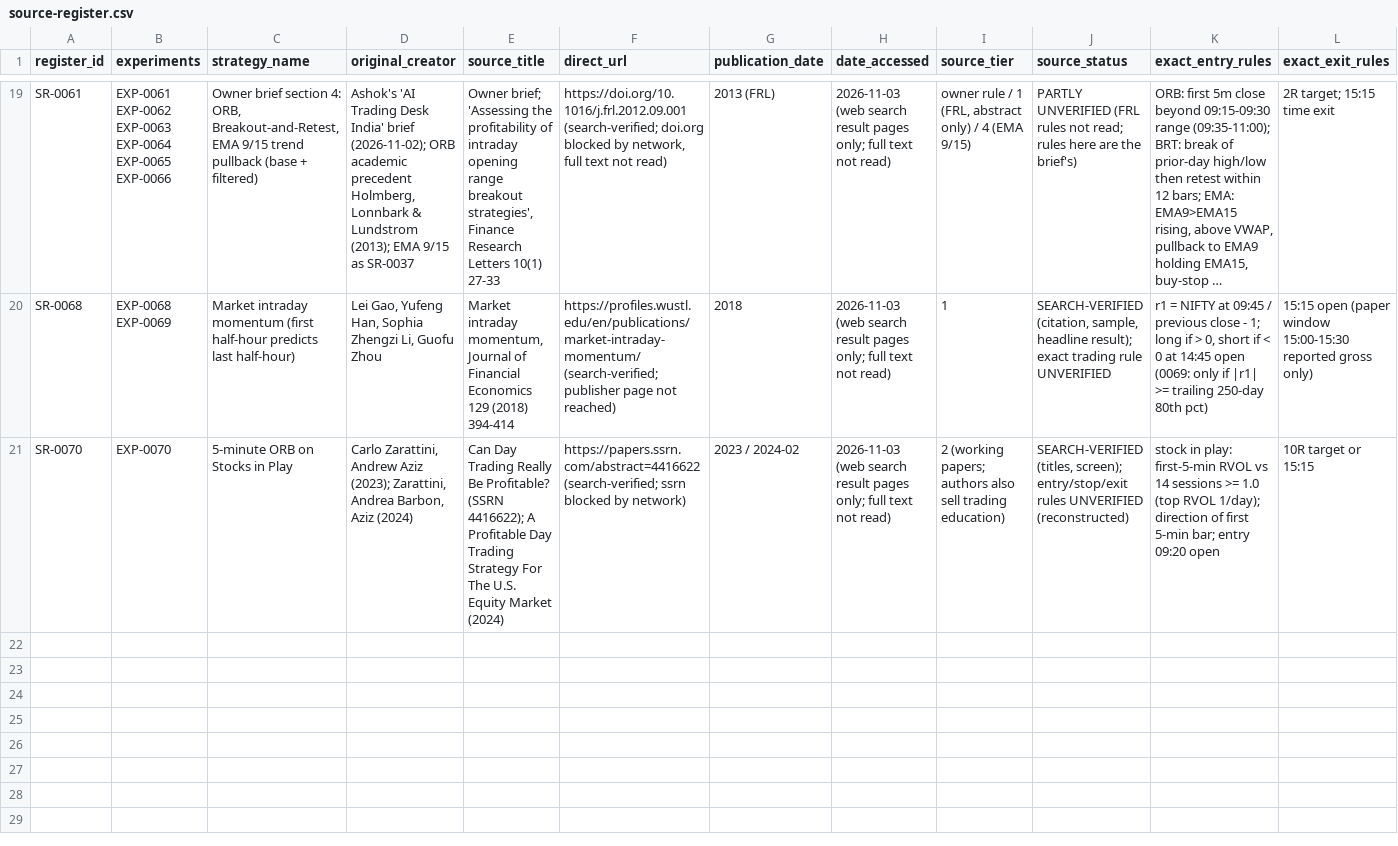
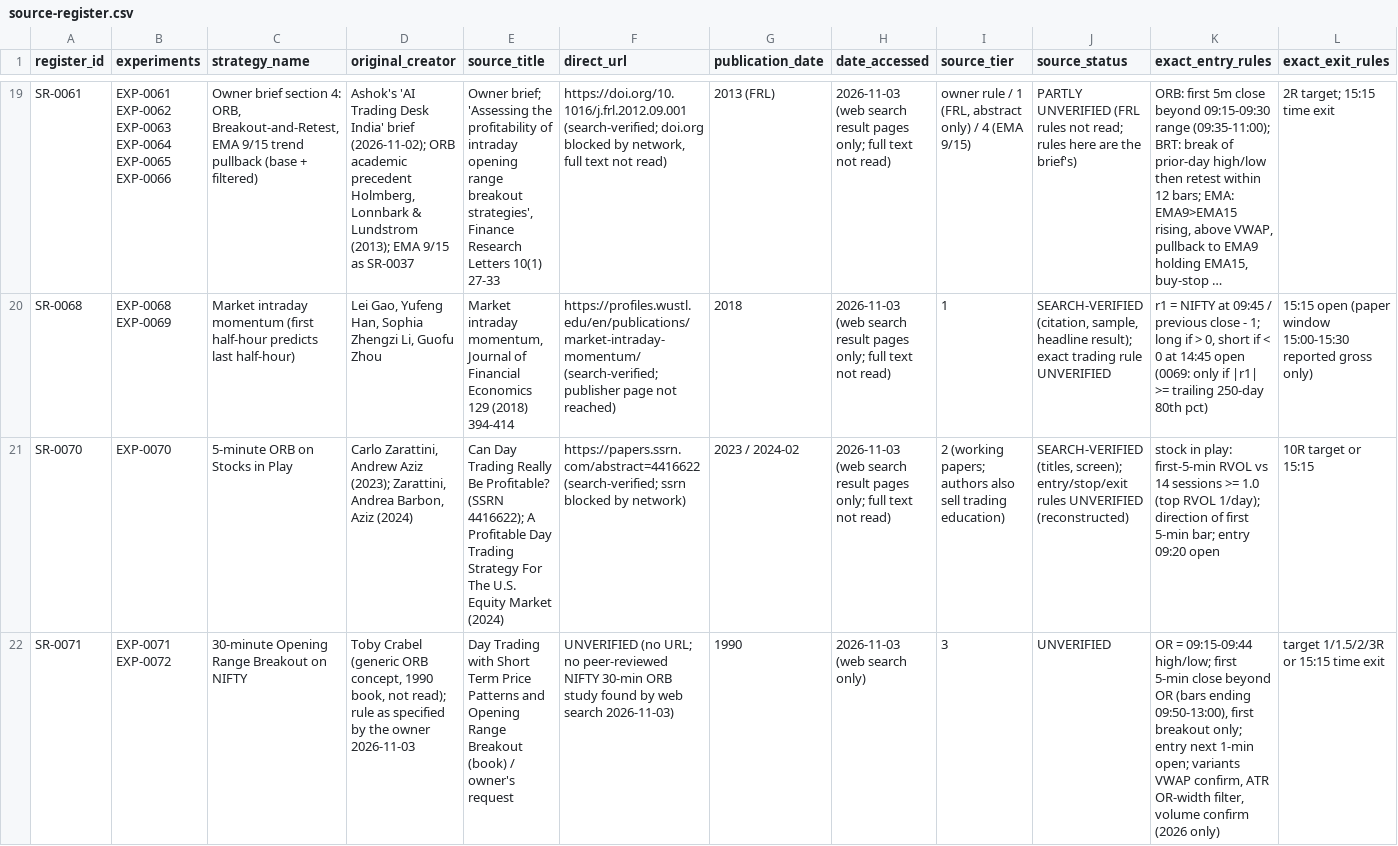
Before and after one commit to ashok-mondal-qa/trading-resarch, a CSV file: docs/research/source-register.csv, drawn as a sheet; only a part is shown, gaps mark what is left out; long unchanged cells end in …; rows hold the shown columns only; the diff names each change by its address in the sheet, - before the commit and + after, or states it on an @@ line.

```diff
--- a/docs/research/source-register.csv
+++ b/docs/research/source-register.csv
+row 22: SR-0071 | EXP-0071 EXP-0072 | 30-minute Opening Range Breakout on NIFTY | Toby Crabel (generic ORB concept, 1990 book, not read); rule as specified by the owner 2026-11-03 | Day Trading with Short Term Price Patterns and Opening Range Breakout (book) / owner's request | UNVERIFIED (no URL; no peer-reviewed NIFTY 30-min ORB study found by web search 2026-11-03) | 1990 | 2026-11-03 (web search only) | 3 | UNVERIFIED | OR = 09:15-09:44 high/low; first 5-min close beyond OR (bars ending 09:50-13:00), first breakout only; entry next 1-min open; variants VWAP confirm, ATR OR-width filter, volume confirm (2026 only) | target 1/1.5/2/3R or 15:15 time exit
```
Also changed, not shown: experiments/registry.csv, 1 other file.
